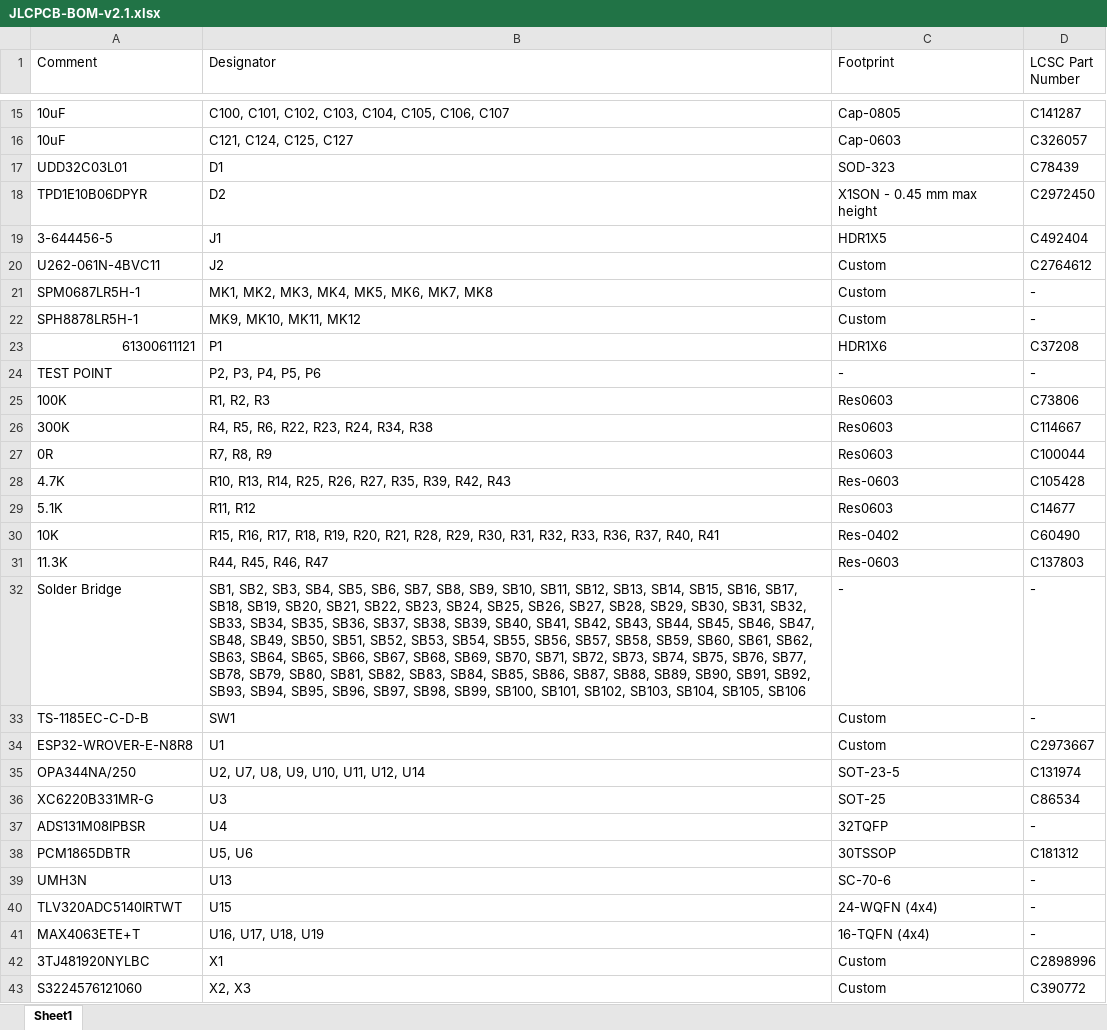
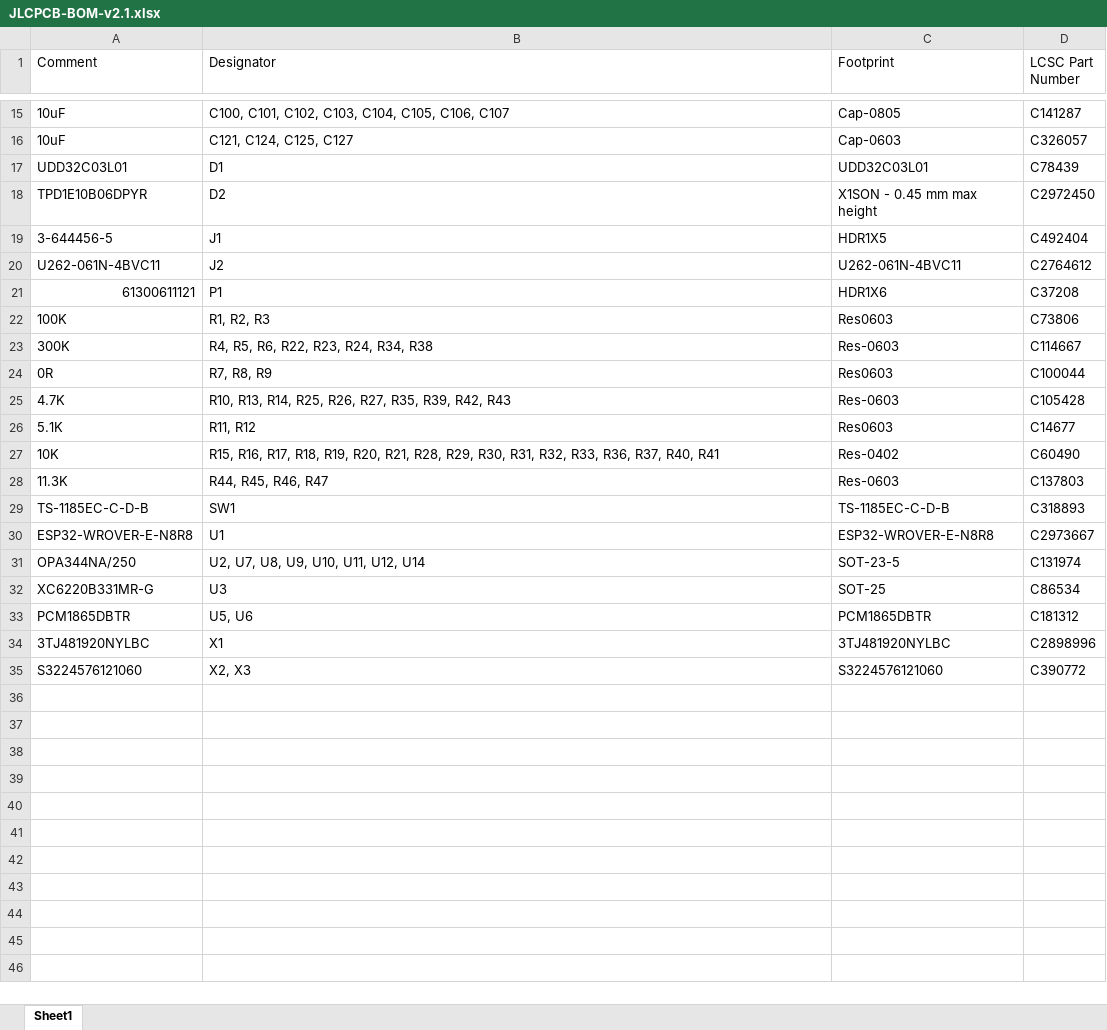
Before and after one commit to eSpark-Consulting-Group/melih-soundsensor, an Excel workbook: Deliverables/BOM/JLCPCB-BOM-v2.1.xlsx, sheet Sheet1, drawn as a sheet; only a part is shown, gaps mark what is left out; values as stored, in another font and other column widths than the file's, no cell formats; removed rows and columns are numbered as before the commit, all else as after; the diff covers the shown part only; the diff names each change by its address in the sheet, - before the commit and + after, or states it on an @@ line.

```diff
--- a/Deliverables/BOM/JLCPCB-BOM-v2.1.xlsx (sheet Sheet1)
+++ b/Deliverables/BOM/JLCPCB-BOM-v2.1.xlsx (sheet Sheet1)
-C17 (Footprint): SOD-323
+C17 (Footprint): UDD32C03L01
-C20 (Footprint): Custom
+C20 (Footprint): U262-061N-4BVC11
-row 21: SPM0687LR5H-1 | MK1, MK2, MK3, MK4, MK5, MK6, MK7, MK8 | Custom | -
-row 22: SPH8878LR5H-1 | MK9, MK10, MK11, MK12 | Custom | -
-row 24: TEST POINT | P2, P3, P4, P5, P6 | - | -
-C23 (Footprint): Res0603
+C23 (Footprint): Res-0603
-row 32: Solder Bridge | SB1, SB2, SB3, SB4, SB5, SB6, SB7, SB8, SB9, SB10, SB11, SB12, SB13, SB14, SB15, SB16, SB17, SB18, SB19, SB20, SB21, SB22, SB23, SB24, SB25, SB26, SB27, SB28, SB29, SB30, SB31, SB32, SB33, SB34, SB35, SB36, SB37, SB38, SB39, SB40, SB41, SB42, SB43, SB44, SB45, SB46, SB47, SB48, SB49, SB50, SB51, SB52, SB53, SB54, SB55, SB56, SB57, SB58, SB59, SB60, SB61, SB62, SB63, SB64, SB65, SB66, SB67, SB68, SB69, SB70, SB71, SB72, SB73, SB74, SB75, SB76, SB77, SB78, SB79, SB80, SB81, SB82, SB83, SB84, SB85, SB86, SB87, SB88, SB89, SB90, SB91, SB92, SB93, SB94, SB95, SB96, SB97, SB98, SB99, SB100, SB101, SB102, SB103, SB104, SB105, SB106 | - | -
-C29 (Footprint): Custom
+C29 (Footprint): TS-1185EC-C-D-B
-D29 (LCSC Part Number): -
+D29 (LCSC Part Number): C318893
-C30 (Footprint): Custom
+C30 (Footprint): ESP32-WROVER-E-N8R8
-row 37: ADS131M08IPBSR | U4 | 32TQFP | -
-C33 (Footprint): 30TSSOP
+C33 (Footprint): PCM1865DBTR
-row 39: UMH3N | U13 | SC-70-6 | -
-row 40: TLV320ADC5140IRTWT | U15 | 24-WQFN (4x4) | -
-row 41: MAX4063ETE+T | U16, U17, U18, U19 | 16-TQFN (4x4) | -
-C34 (Footprint): Custom
+C34 (Footprint): 3TJ481920NYLBC
-C35 (Footprint): Custom
+C35 (Footprint): S3224576121060
```
Also changed, not shown: 2 edited cells elsewhere in this sheet, cell formats, Deliverables/BOM/eSpark-BOM-v2.1.xlsx, 4 other files.
